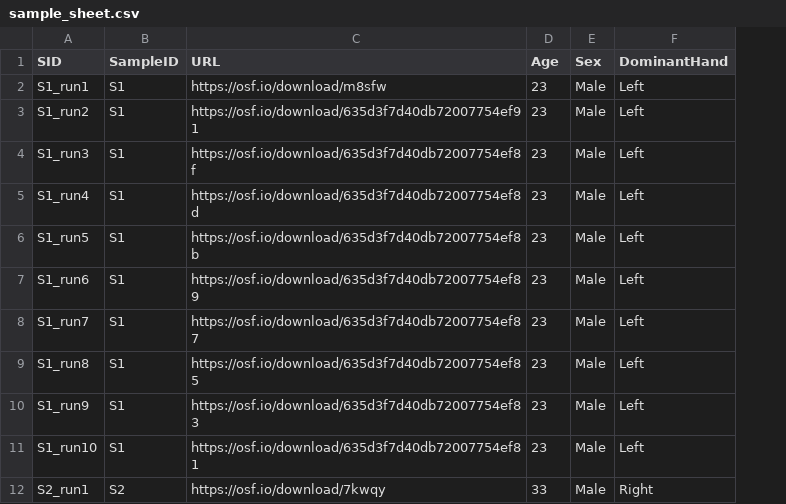
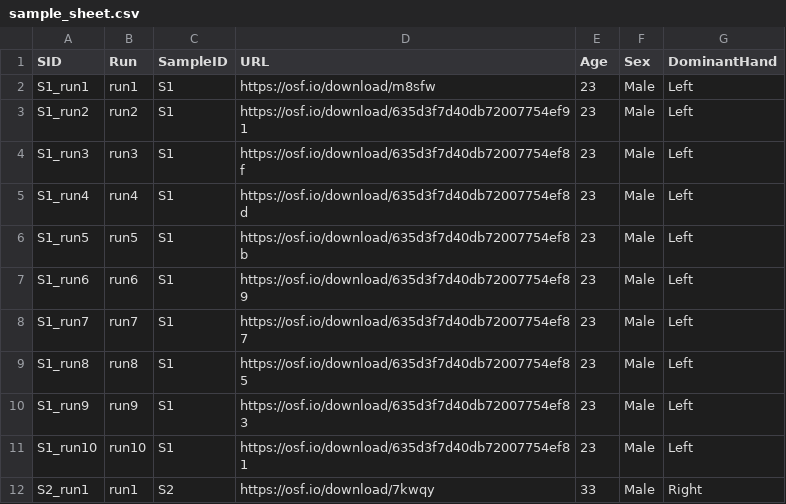
Before and after one commit to kerseviciute/problem-at-hand, a CSV file: sample_sheet.csv, drawn as a sheet; only a part is shown; the diff names each change by its address in the sheet, - before the commit and + after, or states it on an @@ line.

Commit message:
Include Run in sample sheet.

```diff
--- a/sample_sheet.csv
+++ b/sample_sheet.csv
+column B (Run), rows 2-12: run1 | run2 | run3 | run4 | run5 | run6 | run7 | run8 | run9 | run10 | run1
```
